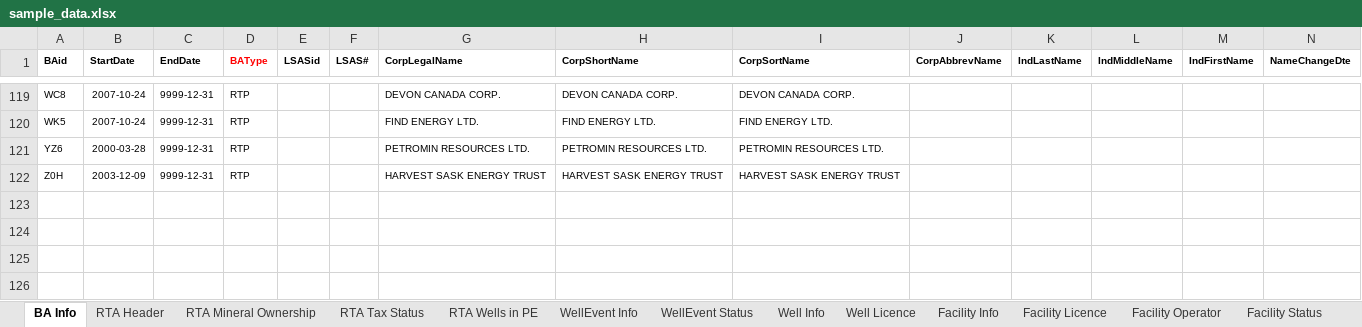
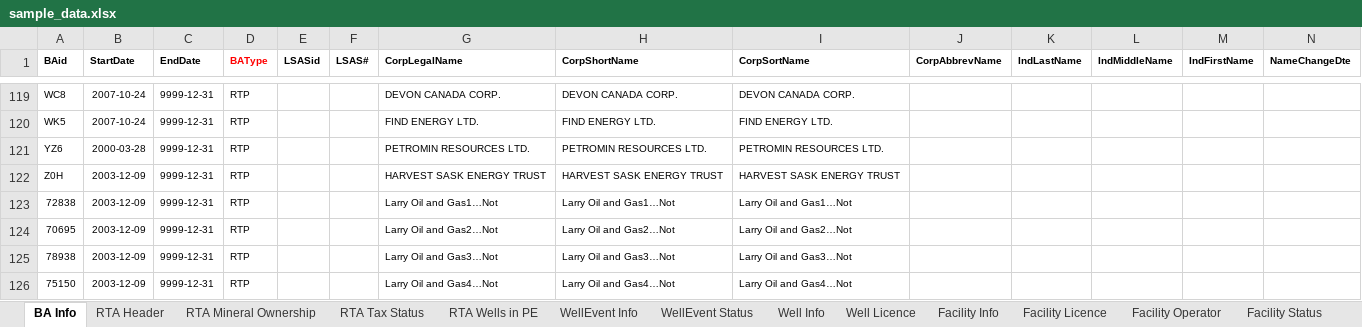
Before and after one commit to lshumlich/python-playground, an Excel workbook: calcroyalties/files/sample_data.xlsx, sheet BA Info, drawn as a sheet; only a part is shown, gaps mark what is left out; values as stored, in another font and other column widths than the file's, no borders; rows hold the shown columns only; the diff names each change by its address in the sheet, - before the commit and + after, or states it on an @@ line.

Commit message:
- Continue RPBA info update

```diff
--- a/calcroyalties/files/sample_data.xlsx (sheet BA Info)
+++ b/calcroyalties/files/sample_data.xlsx (sheet BA Info)
+row 123: 72838 | 2003-12-09 | 9999-12-31 | RTP |  |  | Larry Oil and Gas1…Not | Larry Oil and Gas1…Not | Larry Oil and Gas1…Not
+row 124: 70695 | 2003-12-09 | 9999-12-31 | RTP |  |  | Larry Oil and Gas2…Not | Larry Oil and Gas2…Not | Larry Oil and Gas2…Not
+row 125: 78938 | 2003-12-09 | 9999-12-31 | RTP |  |  | Larry Oil and Gas3…Not | Larry Oil and Gas3…Not | Larry Oil and Gas3…Not
+row 126: 75150 | 2003-12-09 | 9999-12-31 | RTP |  |  | Larry Oil and Gas4…Not | Larry Oil and Gas4…Not | Larry Oil and Gas4…Not
```
Also changed, not shown: sheet RTP Info, sheet Monthly, sheet WellRoyaltyMaster, sheet Samples, sheet LeaseRoyaltyMaster, sheet WellLeaseLink, 1 more sheet, other sheet tabs, 5 other files.
